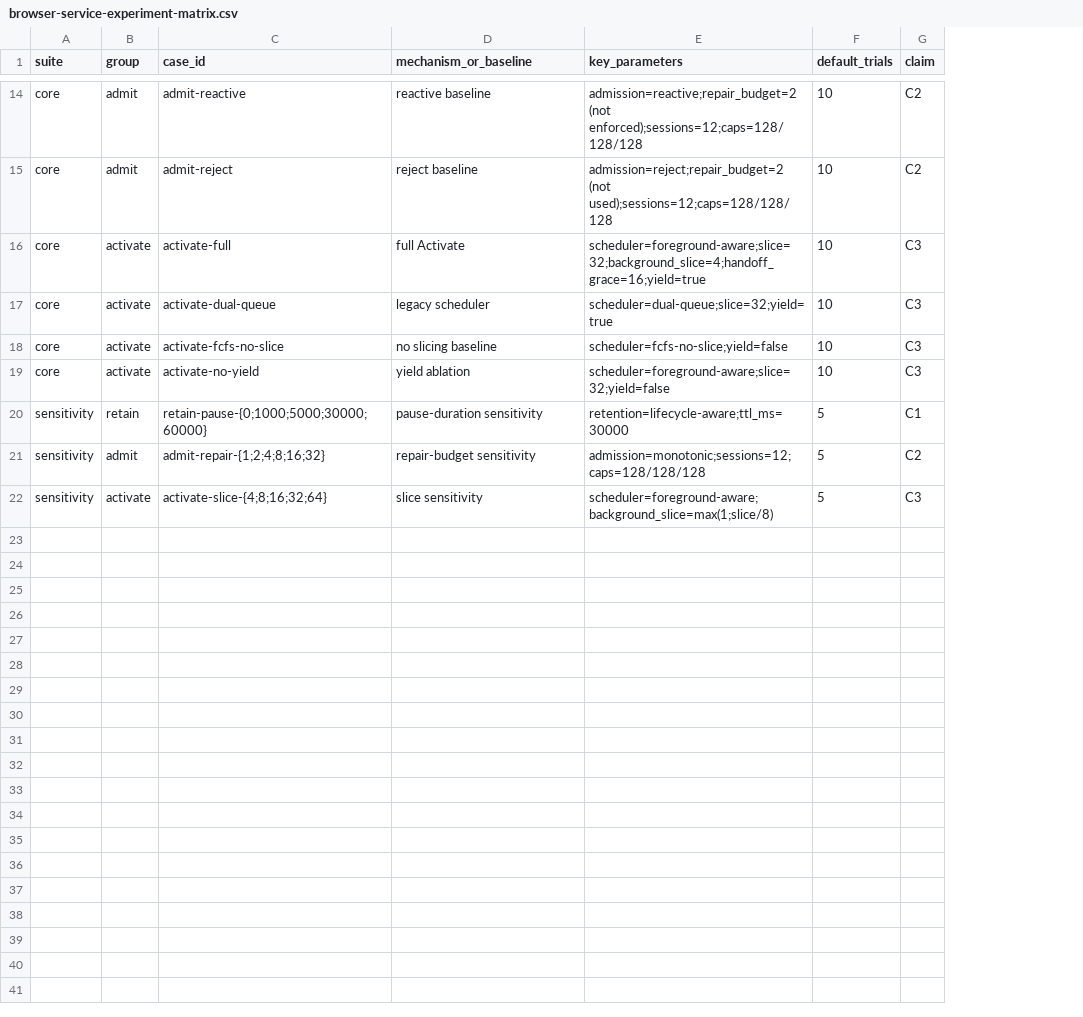
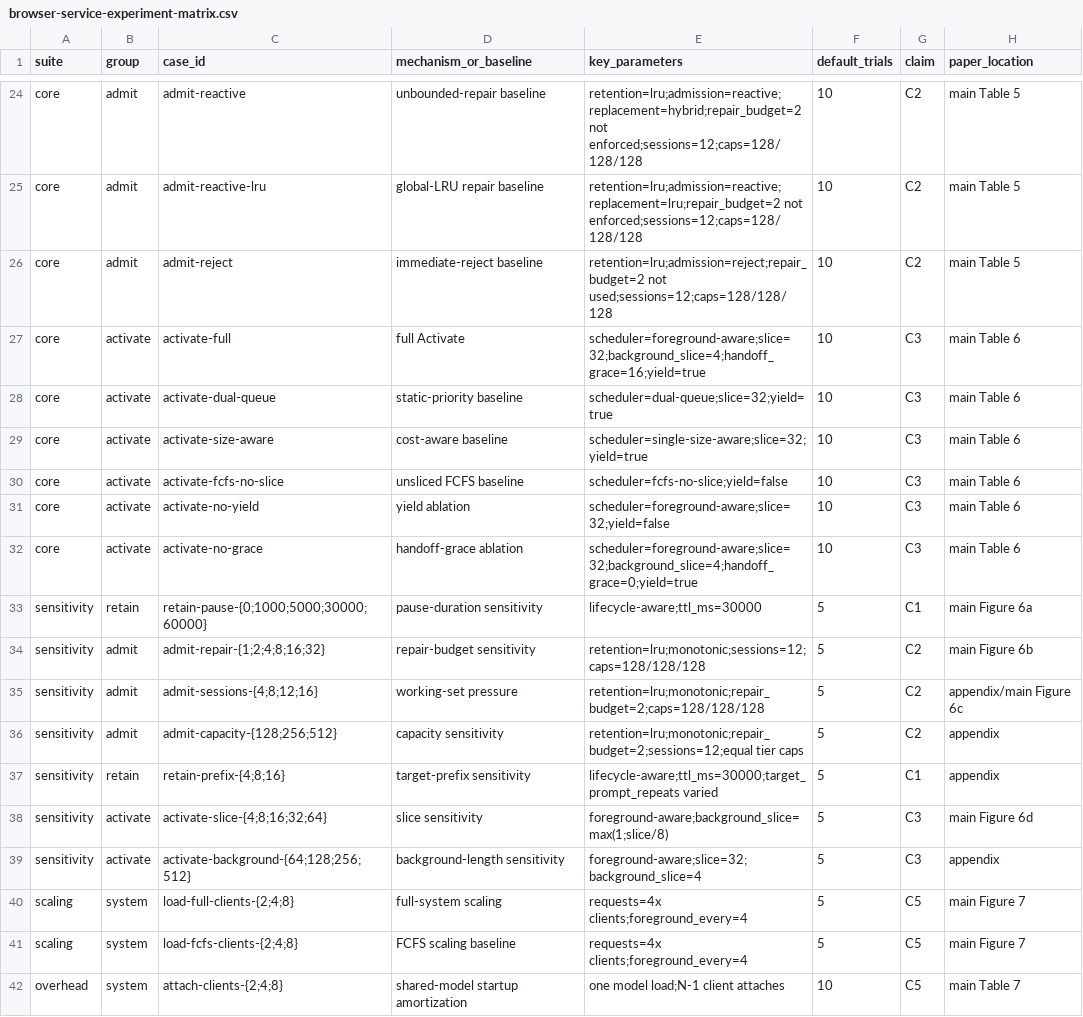
Before and after one commit to 1-rambo/wllm, a CSV file: artifacts/manifests/browser-service-experiment-matrix.csv, drawn as a sheet; only a part is shown, gaps mark what is left out; addresses are those after the commit; the diff covers the shown part only; the diff names each change by its address in the sheet, - before the commit and + after, or states it on an @@ line.

Commit message:
feat: add paper-scale evaluation suite

```diff
--- a/artifacts/manifests/browser-service-experiment-matrix.csv
+++ b/artifacts/manifests/browser-service-experiment-matrix.csv
+column H (paper_location), row 24: main Table 5; rows 26-28: main Table 5 | main Table 6 | main Table 6; rows 30-31: main Table 6 | main Table 6; rows 33-34: main Figure 6a | main Figure 6b; row 38: main Figure 6d
-D24 (mechanism_or_baseline): reactive baseline
+D24 (mechanism_or_baseline): unbounded-repair baseline
-E24 (key_parameters): admission=reactive;repair_budget=2 (not enforced);sessions=12;caps=128/128/128
+E24 (key_parameters): retention=lru;admission=reactive;replacement=hybrid;repair_budget=2 not enforced;sessions=12;caps=128/128/128
+row 25: core | admit | admit-reactive-lru | global-LRU repair baseline | retention=lru;admission=reactive;replacement=lru;repair_budget=2 not enforced;sessions=12;caps=128/128/128 | 10 | C2 | main Table 5
-D26 (mechanism_or_baseline): reject baseline
+D26 (mechanism_or_baseline): immediate-reject baseline
-E26 (key_parameters): admission=reject;repair_budget=2 (not used);sessions=12;caps=128/128/128
+E26 (key_parameters): retention=lru;admission=reject;repair_budget=2 not used;sessions=12;caps=128/128/128
-D28 (mechanism_or_baseline): legacy scheduler
+D28 (mechanism_or_baseline): static-priority baseline
+row 29: core | activate | activate-size-aware | cost-aware baseline | scheduler=single-size-aware;slice=32;yield=true | 10 | C3 | main Table 6
-D30 (mechanism_or_baseline): no slicing baseline
+D30 (mechanism_or_baseline): unsliced FCFS baseline
+row 32: core | activate | activate-no-grace | handoff-grace ablation | scheduler=foreground-aware;slice=32;background_slice=4;handoff_grace=0;yield=true | 10 | C3 | main Table 6
-E33 (key_parameters): retention=lifecycle-aware;ttl_ms=30000
+E33 (key_parameters): lifecycle-aware;ttl_ms=30000
-E34 (key_parameters): admission=monotonic;sessions=12;caps=128/128/128
+E34 (key_parameters): retention=lru;monotonic;sessions=12;caps=128/128/128
+row 35: sensitivity | admit | admit-sessions-{4;8;12;16} | working-set pressure | retention=lru;monotonic;repair_budget=2;caps=128/128/128 | 5 | C2 | appendix/main Figure 6c
+row 36: sensitivity | admit | admit-capacity-{128;256;512} | capacity sensitivity | retention=lru;monotonic;repair_budget=2;sessions=12;equal tier caps | 5 | C2 | appendix
+row 37: sensitivity | retain | retain-prefix-{4;8;16} | target-prefix sensitivity | lifecycle-aware;ttl_ms=30000;target_prompt_repeats varied | 5 | C1 | appendix
-E38 (key_parameters): scheduler=foreground-aware;background_slice=max(1;slice/8)
+E38 (key_parameters): foreground-aware;background_slice=max(1;slice/8)
+row 39: sensitivity | activate | activate-background-{64;128;256;512} | background-length sensitivity | foreground-aware;slice=32;background_slice=4 | 5 | C3 | appendix
+row 40: scaling | system | load-full-clients-{2;4;8} | full-system scaling | requests=4x clients;foreground_every=4 | 5 | C5 | main Figure 7
+row 41: scaling | system | load-fcfs-clients-{2;4;8} | FCFS scaling baseline | requests=4x clients;foreground_every=4 | 5 | C5 | main Figure 7
+row 42: overhead | system | attach-clients-{2;4;8} | shared-model startup amortization | one model load;N-1 client attaches | 10 | C5 | main Table 7
```
Also changed, not shown: 10 added rows and 24 edited cells elsewhere in this file, artifacts/manifests/claim-evidence.csv, 29 other files.
